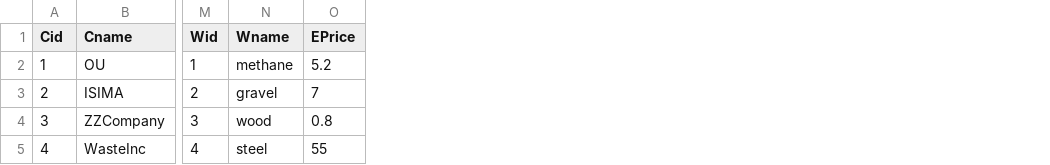
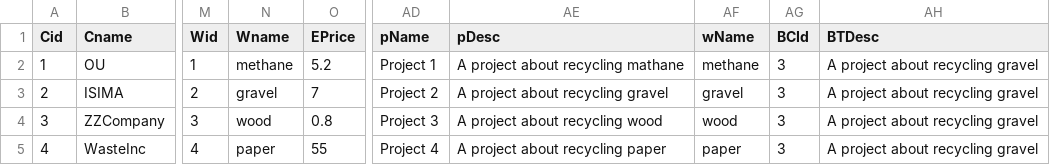
Before and after one commit to RomainSaulas/Hacklahoma, a CSV file: Website/OZ/data.csv, drawn as a sheet; only a part is shown, gaps mark what is left out; the diff names each change by its address in the sheet, - before the commit and + after, or states it on an @@ line.

```diff
--- a/Website/OZ/data.csv
+++ b/Website/OZ/data.csv
+column AD (pName), rows 2-5: Project 1 | Project 2 | Project 3 | Project 4
+column AE (pDesc), rows 2-5: A project about recycling mathane | A project about recycling gravel | A project about recycling wood | A project about recycling paper
+column AF (wName), rows 2-5: methane | gravel | wood | paper
+column AG (BCId), rows 2-5: all 3
+column AH (BTDesc), rows 2-5: all A project about recycling gravel
-N5 (Wname): steel
+N5 (Wname): paper
```
Also changed, not shown: 12 other files.
